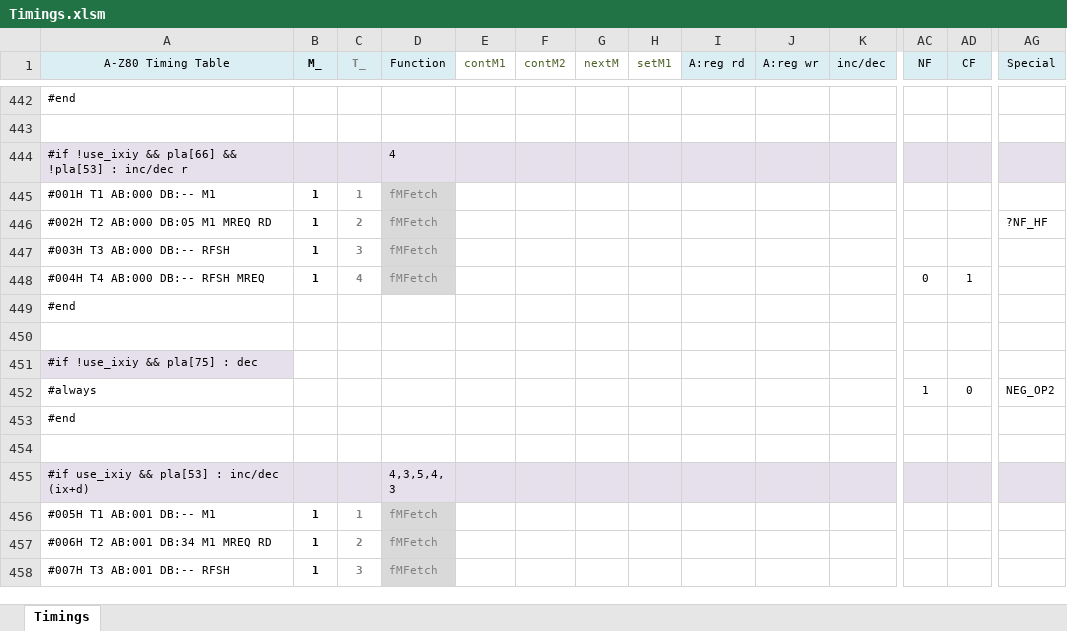
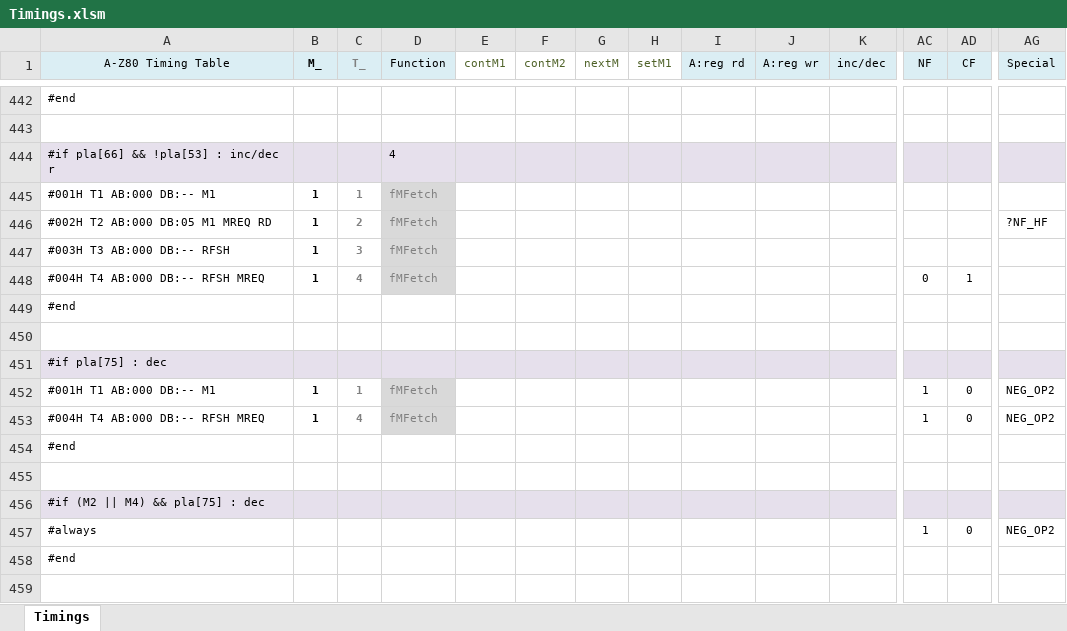
Before and after one commit to gdevic/A-Z80, an Excel workbook: cpu/control/Timings.xlsm, sheet Timings, drawn as a sheet; only a part is shown, gaps mark what is left out; the shorter side is filled out with more unchanged rows; values as stored, in another font and other column widths than the file's, no borders; conditional formats not drawn; rows hold the shown columns only; the diff covers the shown part only; the diff names each change by its address in the sheet, - before the commit and + after, or states it on an @@ line.

```diff
--- a/cpu/control/Timings.xlsm (sheet Timings)
+++ b/cpu/control/Timings.xlsm (sheet Timings)
-A444 (A-Z80 Timing Table): #if !use_ixiy && pla[66] && !pla[53] : inc/dec r
+A444 (A-Z80 Timing Table): #if pla[66] && !pla[53] : inc/dec r
-A451 (A-Z80 Timing Table): #if !use_ixiy && pla[75] : dec
+A451 (A-Z80 Timing Table): #if pla[75] : dec
-B451:AG451 fill: none
+B451:AG451 fill: #E6E0EC
+row 452: #001H T1 AB:000 DB:-- M1 | 1 | 1 | fMFetch |  |  |  |  |  |  |  | 1 | 0 | NEG_OP2
+row 453: #004H T4 AB:000 DB:-- RFSH MREQ | 1 | 4 | fMFetch |  |  |  |  |  |  |  | 1 | 0 | NEG_OP2
+row 454: #end
+row 455: (empty)
+row 456: #if (M2 || M4) && pla[75] : dec
```
Also changed, not shown: cell formats elsewhere in this sheet, 2 other files.
